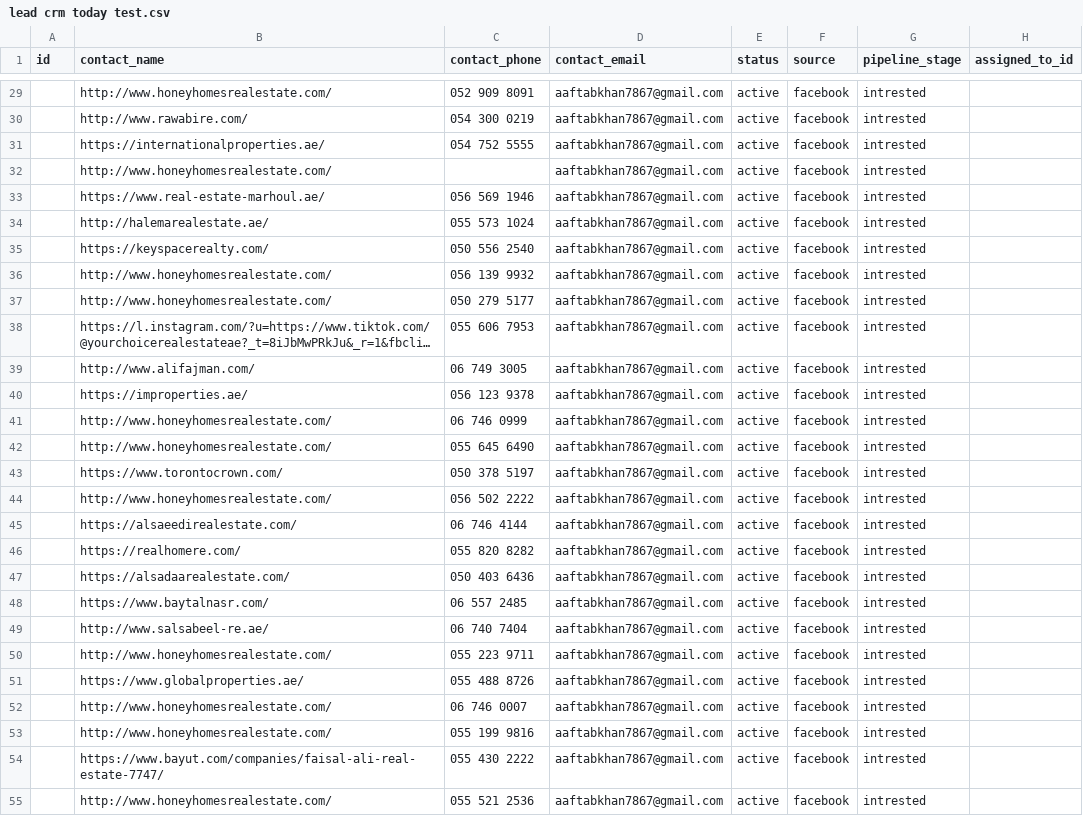
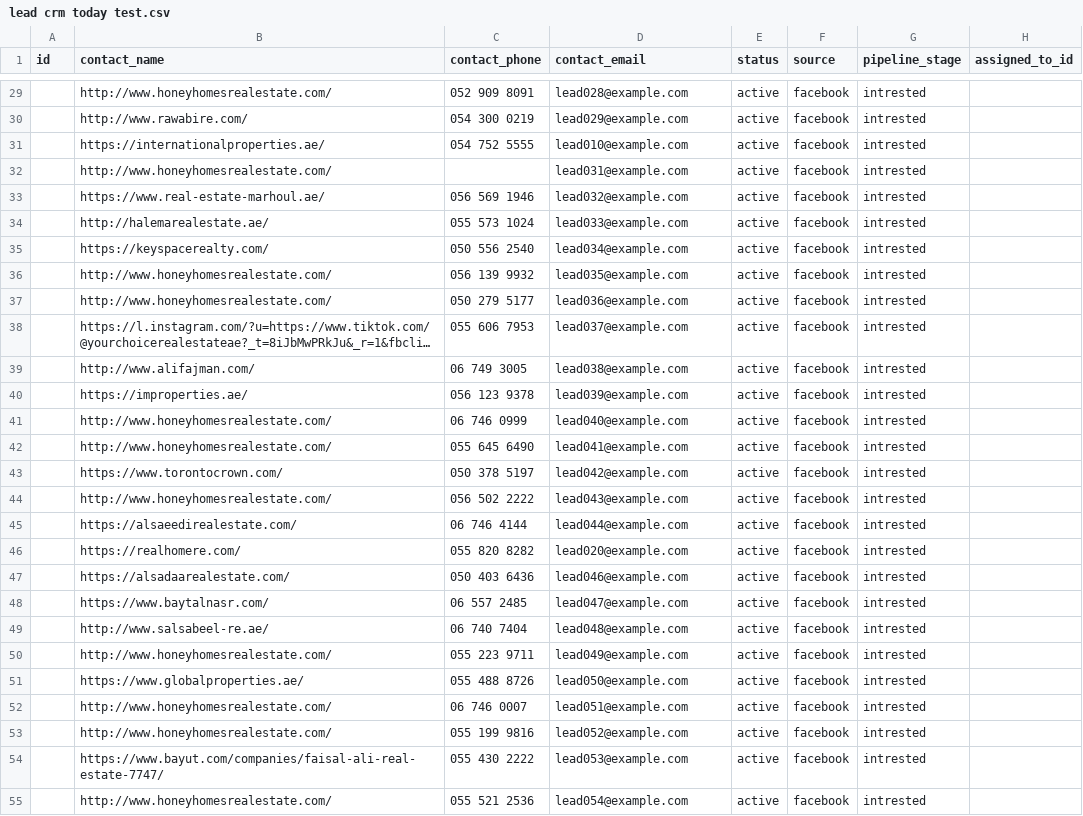
Before and after one commit to Neuradigi01/axioapp-crm, a CSV file: lead crm today test.csv, drawn as a sheet; only a part is shown, gaps mark what is left out; long unchanged cells end in …; the diff covers the shown part only; the diff names each change by its address in the sheet, - before the commit and + after, or states it on an @@ line.

Commit message:
feat: add support for skipped rows in lead import process
- Introduced `skipped_report_path` in LeadImportRead schema to track duplicates skipped during import.
- Implemented `read_skipped_csv` function to read the skipped rows CSV file.
- Enhanced `_commit_rows` function to handle skipped rows, including writing to a new CSV file for duplicates.
- Updated ImportsApiService to provide an endpoint for downloading the skipped rows report.
- Modified result page to display reasons for skipped rows and added a download button for the duplicates report.
- Adjusted lead form modal to make phone and email fields optional, with appropriate validation messages.
- Updated test CSV file with new lead data for testing the import functionality.

```diff
--- a/lead crm today test.csv
+++ b/lead crm today test.csv
-D29 (contact_email): aaftabkhan7867@gmail.com
+D29 (contact_email): lead028@example.com
-D30 (contact_email): aaftabkhan7867@gmail.com
+D30 (contact_email): lead029@example.com
-D31 (contact_email): aaftabkhan7867@gmail.com
+D31 (contact_email): lead010@example.com
-D32 (contact_email): aaftabkhan7867@gmail.com
+D32 (contact_email): lead031@example.com
-D33 (contact_email): aaftabkhan7867@gmail.com
+D33 (contact_email): lead032@example.com
-D34 (contact_email): aaftabkhan7867@gmail.com
+D34 (contact_email): lead033@example.com
-D35 (contact_email): aaftabkhan7867@gmail.com
+D35 (contact_email): lead034@example.com
-D36 (contact_email): aaftabkhan7867@gmail.com
+D36 (contact_email): lead035@example.com
-D37 (contact_email): aaftabkhan7867@gmail.com
+D37 (contact_email): lead036@example.com
-D38 (contact_email): aaftabkhan7867@gmail.com
+D38 (contact_email): lead037@example.com
-D39 (contact_email): aaftabkhan7867@gmail.com
+D39 (contact_email): lead038@example.com
-D40 (contact_email): aaftabkhan7867@gmail.com
+D40 (contact_email): lead039@example.com
-D41 (contact_email): aaftabkhan7867@gmail.com
+D41 (contact_email): lead040@example.com
-D42 (contact_email): aaftabkhan7867@gmail.com
+D42 (contact_email): lead041@example.com
-D43 (contact_email): aaftabkhan7867@gmail.com
+D43 (contact_email): lead042@example.com
-D44 (contact_email): aaftabkhan7867@gmail.com
+D44 (contact_email): lead043@example.com
-D45 (contact_email): aaftabkhan7867@gmail.com
+D45 (contact_email): lead044@example.com
-D46 (contact_email): aaftabkhan7867@gmail.com
+D46 (contact_email): lead020@example.com
-D47 (contact_email): aaftabkhan7867@gmail.com
+D47 (contact_email): lead046@example.com
-D48 (contact_email): aaftabkhan7867@gmail.com
+D48 (contact_email): lead047@example.com
-D49 (contact_email): aaftabkhan7867@gmail.com
+D49 (contact_email): lead048@example.com
-D50 (contact_email): aaftabkhan7867@gmail.com
+D50 (contact_email): lead049@example.com
-D51 (contact_email): aaftabkhan7867@gmail.com
+D51 (contact_email): lead050@example.com
-D52 (contact_email): aaftabkhan7867@gmail.com
+D52 (contact_email): lead051@example.com
-D53 (contact_email): aaftabkhan7867@gmail.com
+D53 (contact_email): lead052@example.com
-D54 (contact_email): aaftabkhan7867@gmail.com
+D54 (contact_email): lead053@example.com
-D55 (contact_email): aaftabkhan7867@gmail.com
+D55 (contact_email): lead054@example.com
```
Also changed, not shown: 35 edited cells elsewhere in this file, 12 other files.
